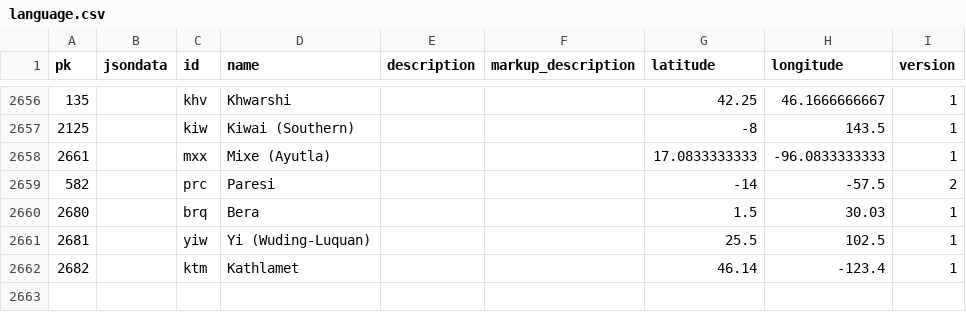
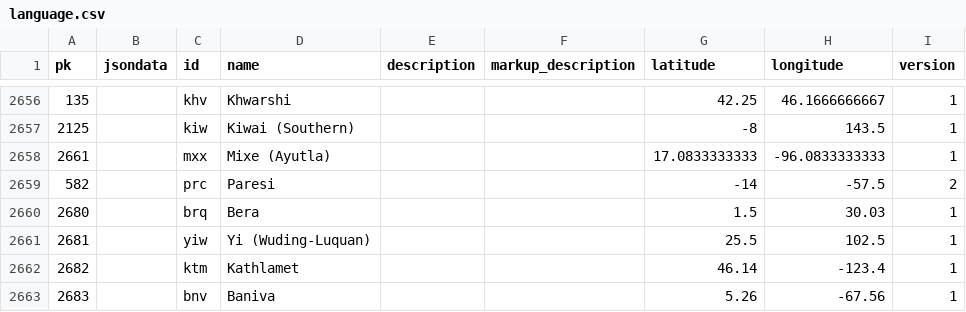
Before and after one commit to cldf-datasets/wals, a CSV file: raw/language.csv, drawn as a sheet; only a part is shown, gaps mark what is left out; the diff names each change by its address in the sheet, - before the commit and + after, or states it on an @@ line.

```diff
--- a/raw/language.csv
+++ b/raw/language.csv
+row 2663: 2683 |  | bnv | Baniva |  |  | 5.26 | -67.56 | 1
```
Also changed, not shown: raw/genus.csv, raw/identifier.csv, 7 other files.
